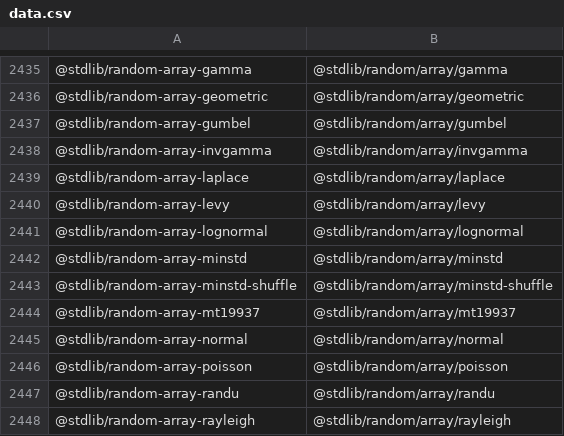
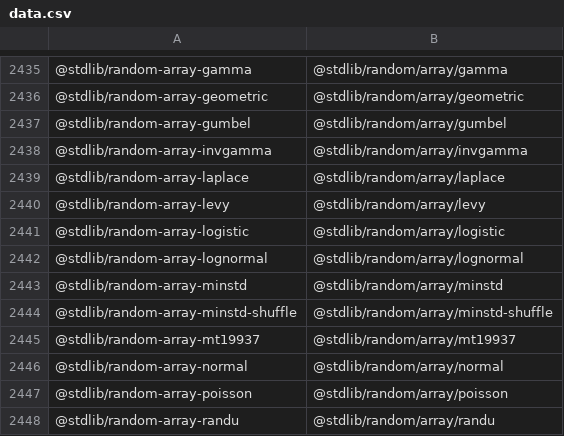
Before and after one commit to stdlib-js/namespace-standalone2pkg, a CSV file: data/data.csv, drawn as a sheet; only a part is shown, gaps mark what is left out; the shorter side is filled out with more unchanged rows; the diff names each change by its address in the sheet, - before the commit and + after, or states it on an @@ line.

```diff
--- a/data/data.csv
+++ b/data/data.csv
+row 2441: @stdlib/random-array-logistic | @stdlib/random/array/logistic
```
Also changed, not shown: 3 other files.
